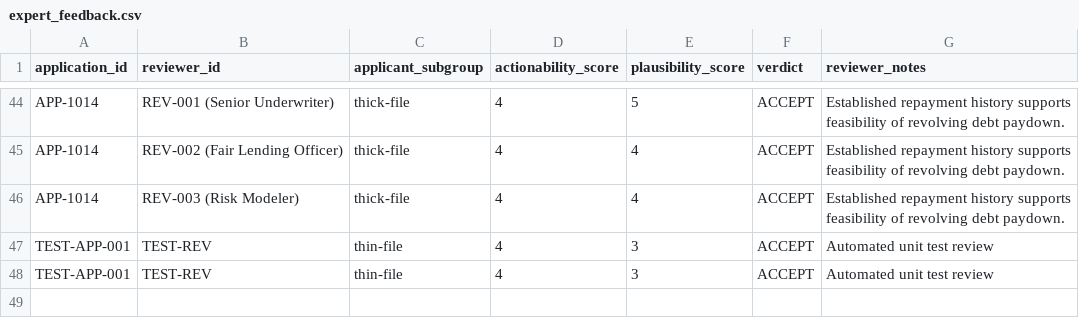
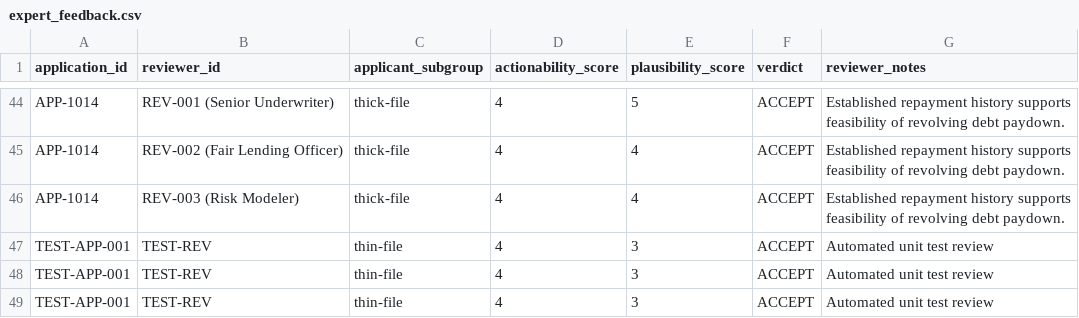
Before and after one commit to meghnarav/credit-model-drift, a CSV file: results/expert_feedback.csv, drawn as a sheet; only a part is shown, gaps mark what is left out; the diff names each change by its address in the sheet, - before the commit and + after, or states it on an @@ line.

```diff
--- a/results/expert_feedback.csv
+++ b/results/expert_feedback.csv
+row 49: TEST-APP-001 | TEST-REV | thin-file | 4 | 3 | ACCEPT | Automated unit test review
```
Also changed, not shown: 7 other files.
